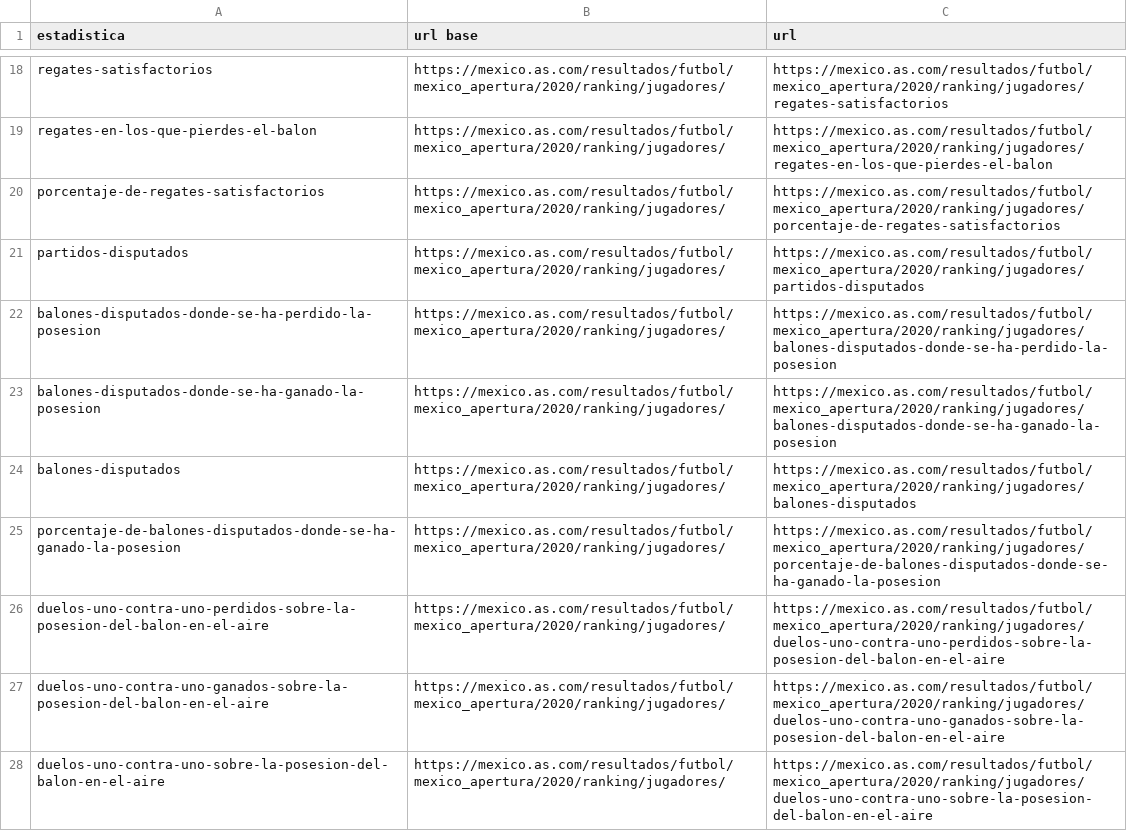
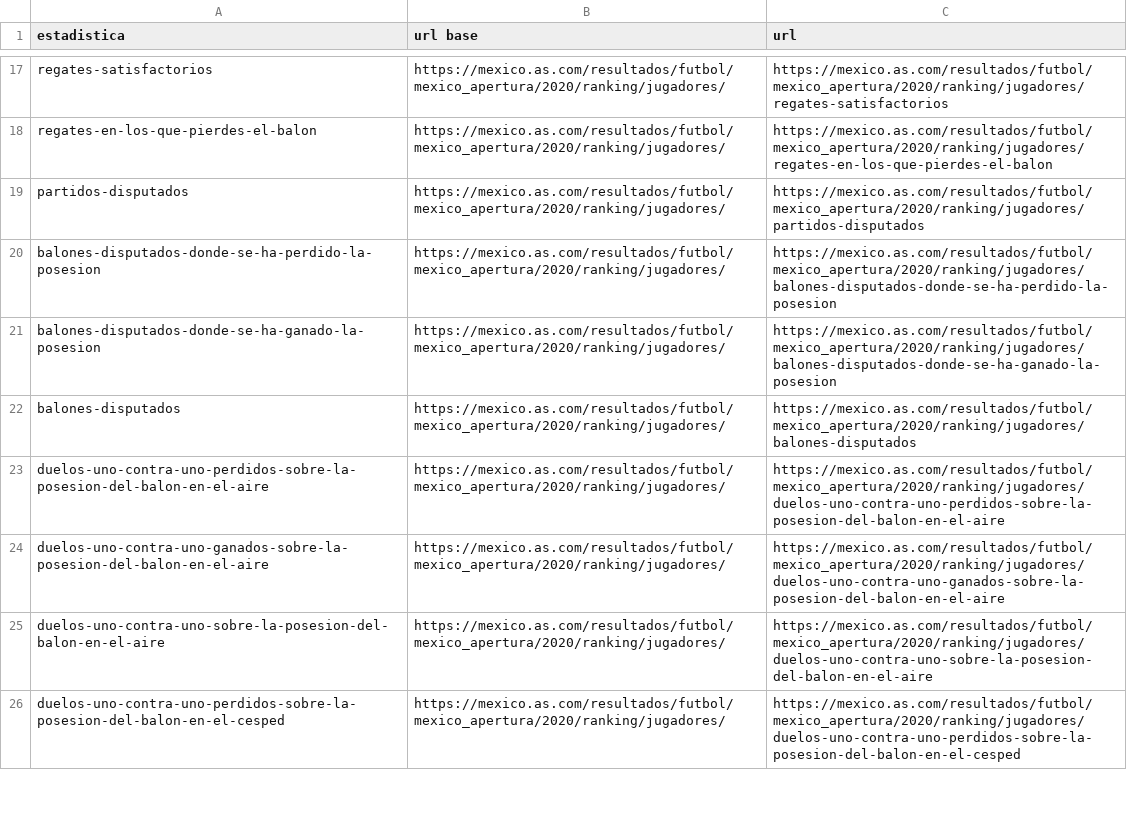
Before and after one commit to omargm/LigaMX-Analysis, a CSV file: data_links.csv, drawn as a sheet; only a part is shown, gaps mark what is left out; the shorter side is filled out with more unchanged rows; the diff covers the shown part only; the diff names each change by its address in the sheet, - before the commit and + after, or states it on an @@ line.

Commit message:
Se borraron estadisticas de porcentajes

```diff
--- a/data_links.csv
+++ b/data_links.csv
-row 20: porcentaje-de-regates-satisfactorios | https://mexico.as.com/resultados/futbol/mexico_apertura/2020/ranking/jugadores/ | https://mexico.as.com/resultados/futbol/mexico_apertura/2020/ranking/jugadores/porcentaje-de-regates-satisfactorios
-row 25: porcentaje-de-balones-disputados-donde-se-ha-ganado-la-posesion | https://mexico.as.com/resultados/futbol/mexico_apertura/2020/ranking/jugadores/ | https://mexico.as.com/resultados/futbol/mexico_apertura/2020/ranking/jugadores/porcentaje-de-balones-disputados-donde-se-ha-ganado-la-posesion
```
Also changed, not shown: 14 removed rows elsewhere in this file.
